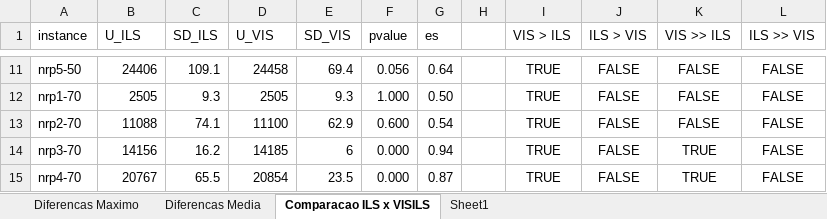
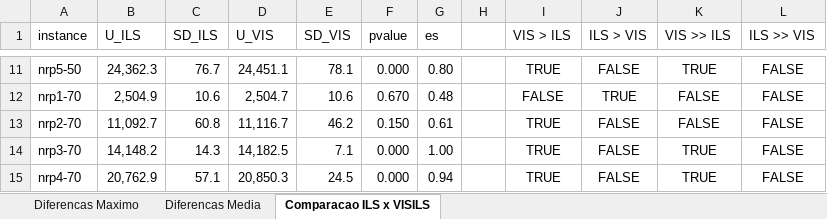
Before and after one commit to marciobarros/VisualNRP, an Excel workbook: scripts/worksheets/Resultados.xlsx, sheet Comparacao ILS x VISILS, drawn as a sheet; only a part is shown, gaps mark what is left out; values as stored, in another font and other column widths than the file's, no borders; the diff covers the shown part only; the diff names each change by its address in the sheet, - before the commit and + after, or states it on an @@ line.

```diff
--- a/scripts/worksheets/Resultados.xlsx (sheet Comparacao ILS x VISILS)
+++ b/scripts/worksheets/Resultados.xlsx (sheet Comparacao ILS x VISILS)
-sheet tab: Sheet1
-B11 (U_ILS): 24406
+B11 (U_ILS): 24,362.3
-C11 (SD_ILS): 109.1
+C11 (SD_ILS): 76.7
-D11 (U_VIS): 24458
+D11 (U_VIS): 24,451.1
-E11 (SD_VIS): 69.4
+E11 (SD_VIS): 78.1
-F11 (pvalue): 0.056
+F11 (pvalue): 0.000
-G11 (es): 0.64
+G11 (es): 0.80
-K11 (VIS >> ILS): FALSE
+K11 (VIS >> ILS): TRUE
-B12 (U_ILS): 2505
+B12 (U_ILS): 2,504.9
-C12 (SD_ILS): 9.3
+C12 (SD_ILS): 10.6
-D12 (U_VIS): 2505
+D12 (U_VIS): 2,504.7
-E12 (SD_VIS): 9.3
+E12 (SD_VIS): 10.6
-F12 (pvalue): 1.000
+F12 (pvalue): 0.670
-G12 (es): 0.50
+G12 (es): 0.48
-I12 (VIS > ILS): TRUE
+I12 (VIS > ILS): FALSE
-J12 (ILS > VIS): FALSE
+J12 (ILS > VIS): TRUE
-B13 (U_ILS): 11088
+B13 (U_ILS): 11,092.7
-C13 (SD_ILS): 74.1
+C13 (SD_ILS): 60.8
-D13 (U_VIS): 11100
+D13 (U_VIS): 11,116.7
-E13 (SD_VIS): 62.9
+E13 (SD_VIS): 46.2
-F13 (pvalue): 0.600
+F13 (pvalue): 0.150
-G13 (es): 0.54
+G13 (es): 0.61
-B14 (U_ILS): 14156
+B14 (U_ILS): 14,148.2
-C14 (SD_ILS): 16.2
+C14 (SD_ILS): 14.3
-D14 (U_VIS): 14185
+D14 (U_VIS): 14,182.5
-E14 (SD_VIS): 6
+E14 (SD_VIS): 7.1
-G14 (es): 0.94
+G14 (es): 1.00
-B15 (U_ILS): 20767
+B15 (U_ILS): 20,762.9
-C15 (SD_ILS): 65.5
+C15 (SD_ILS): 57.1
-D15 (U_VIS): 20854
+D15 (U_VIS): 20,850.3
-E15 (SD_VIS): 23.5
+E15 (SD_VIS): 24.5
-G15 (es): 0.87
+G15 (es): 0.94
```
Also changed, not shown: 1 added row, 1 removed row, 219 edited cells and cell formats elsewhere in this sheet, sheet Diferencas Maximo, sheet Diferencas Media, 1 other file.
